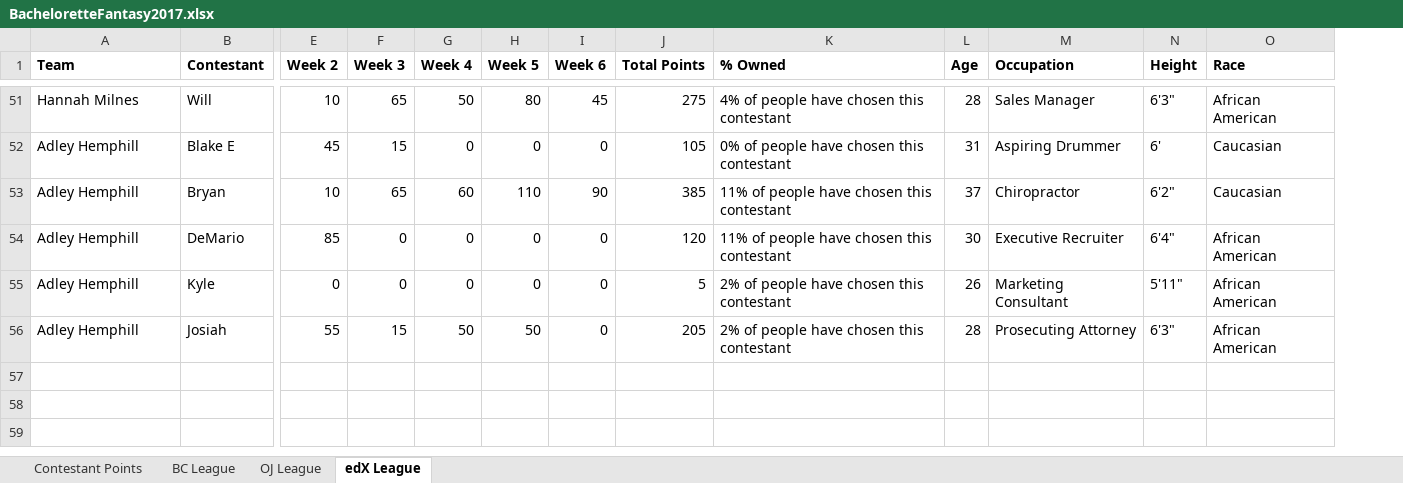
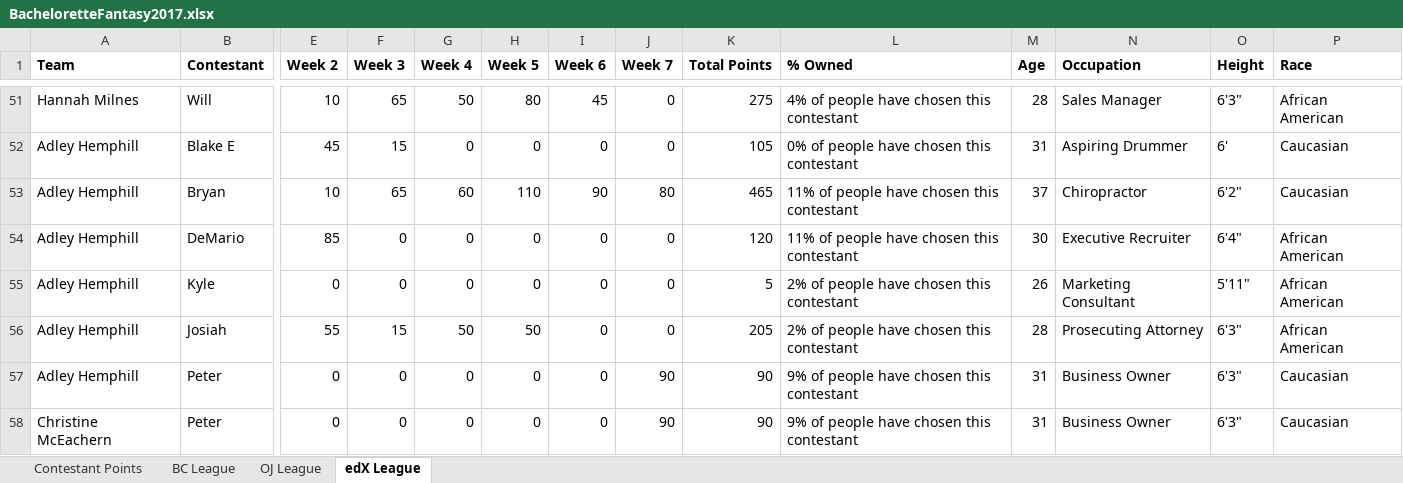
Before and after one commit to Changman126/Personal-Dashboards, an Excel workbook: 2017 Bachelorette Fantasy/BacheloretteFantasy2017.xlsx, sheet edX League, drawn as a sheet; only a part is shown, gaps mark what is left out; values as stored, in another font and other column widths than the file's, no borders; addresses are those after the commit; rows hold the shown columns only; the diff covers the shown part only; the diff names each change by its address in the sheet, - before the commit and + after, or states it on an @@ line.

Commit message:
Week 7 Update

```diff
--- a/2017 Bachelorette Fantasy/BacheloretteFantasy2017.xlsx (sheet edX League)
+++ b/2017 Bachelorette Fantasy/BacheloretteFantasy2017.xlsx (sheet edX League)
+column J (Week 7), rows 51-56: 0 | 0 | 80 | 0 | 0 | 0
-K53 (Total Points): 385
+K53 (Total Points): 465
+row 57: Adley Hemphill | Peter | 0 | 0 | 0 | 0 | 0 | 90 | 90 | 9% of people have chosen this contestant | 31 | Business Owner | 6'3" | Caucasian
+row 58: Christine McEachern | Peter | 0 | 0 | 0 | 0 | 0 | 90 | 90 | 9% of people have chosen this contestant | 31 | Business Owner | 6'3" | Caucasian
```
Also changed, not shown: 6 added rows and 15 edited cells elsewhere in this sheet, sheet BC League, sheet Contestant Points, sheet OJ League, formulas that keep their value, 1 other file.
